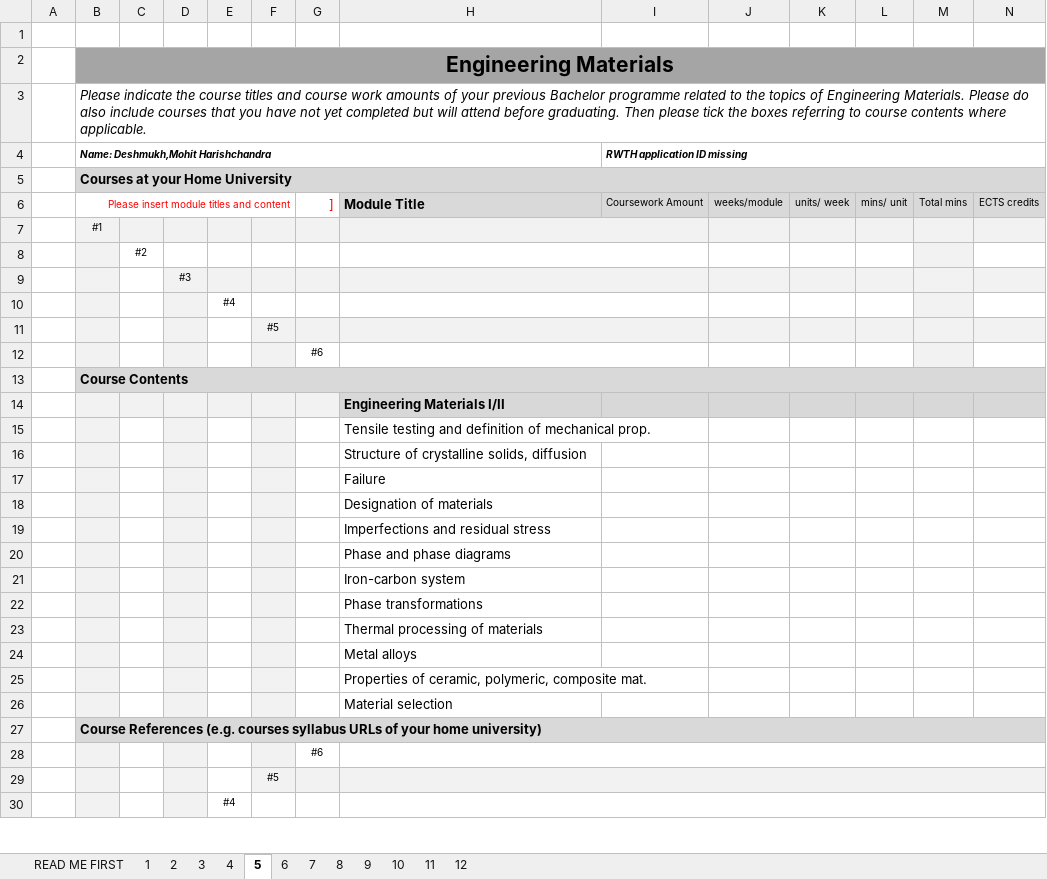
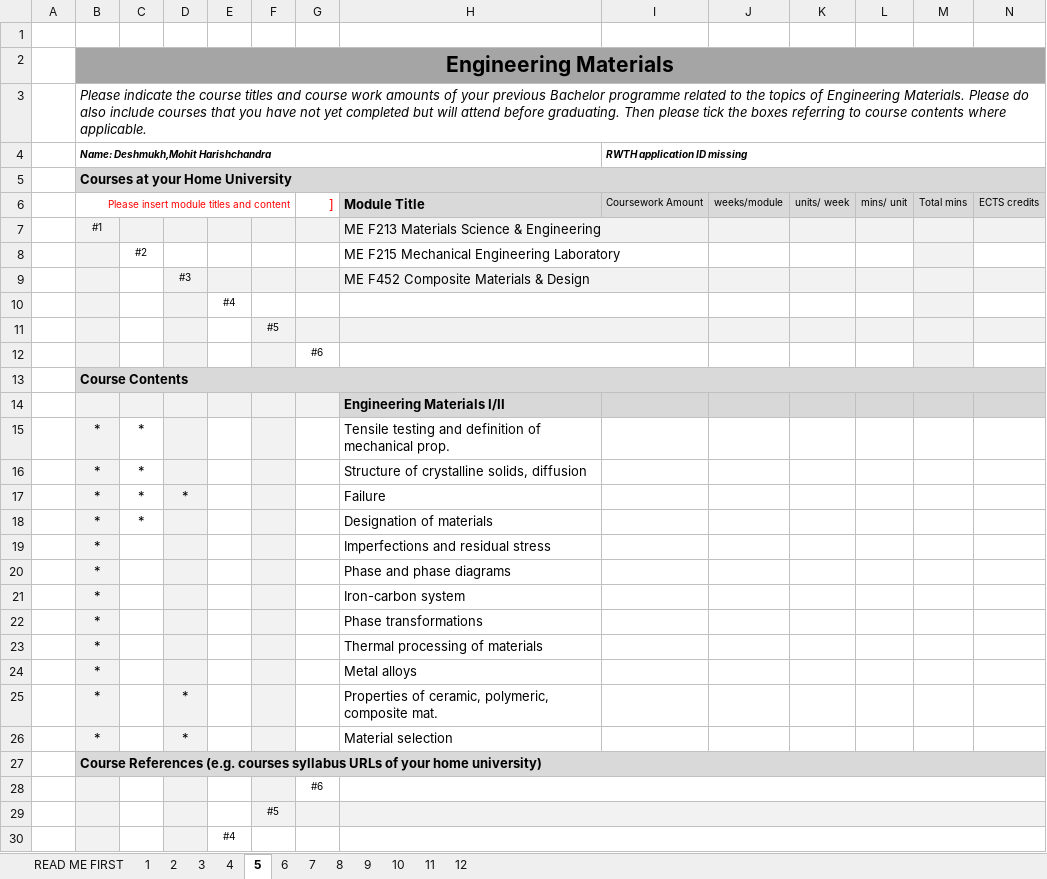
Before and after one commit to mohdeshm/MS, an Excel workbook: Supplementary Sheet_AE.xlsx, sheet 5, drawn as a sheet; only a part is shown; values as stored, in another font and other column widths than the file's, no borders; conditional formats not drawn; removed rows and columns are numbered as before the commit, all else as after; the diff names each change by its address in the sheet, - before the commit and + after, or states it on an @@ line.

```diff
--- a/Supplementary Sheet_AE.xlsx (sheet 5)
+++ b/Supplementary Sheet_AE.xlsx (sheet 5)
-H7: (empty)
+H7: ME F213 Materials Science & Engineering
-H8: (empty)
+H8: ME F215 Mechanical Engineering Laboratory
-H9: (empty)
+H9: ME F452 Composite Materials & Design
-row 15:  |  |  |  |  |  |  | Tensile testing and definition of mechanical prop.
-row 16:  |  |  |  |  |  |  | Structure of crystalline solids, diffusion
-row 17:  |  |  |  |  |  |  | Failure
-row 18:  |  |  |  |  |  |  | Designation of materials
-row 19:  |  |  |  |  |  |  | Imperfections and residual stress
-row 20:  |  |  |  |  |  |  | Phase and phase diagrams
-row 21:  |  |  |  |  |  |  | Iron-carbon system
-row 22:  |  |  |  |  |  |  | Phase transformations
-row 23:  |  |  |  |  |  |  | Thermal processing of materials
-row 24:  |  |  |  |  |  |  | Metal alloys
-row 25:  |  |  |  |  |  |  | Properties of ceramic, polymeric, composite mat.
-row 26:  |  |  |  |  |  |  | Material selection
+row 15:  | * | * |  |  |  |  | Tensile testing and definition of mechanical prop.
+row 16:  | * | * |  |  |  |  | Structure of crystalline solids, diffusion
+row 17:  | * | * | * |  |  |  | Failure
+row 18:  | * | * |  |  |  |  | Designation of materials
+row 19:  | * |  |  |  |  |  | Imperfections and residual stress
+row 20:  | * |  |  |  |  |  | Phase and phase diagrams
+row 21:  | * |  |  |  |  |  | Iron-carbon system
+row 22:  | * |  |  |  |  |  | Phase transformations
+row 23:  | * |  |  |  |  |  | Thermal processing of materials
+row 24:  | * |  |  |  |  |  | Metal alloys
+row 25:  | * |  | * |  |  |  | Properties of ceramic, polymeric, composite mat.
+row 26:  | * |  | * |  |  |  | Material selection
```
Also changed, not shown: sheet 1, sheet 2, sheet 4, sheet 3, sheet 6, 1 other file.
